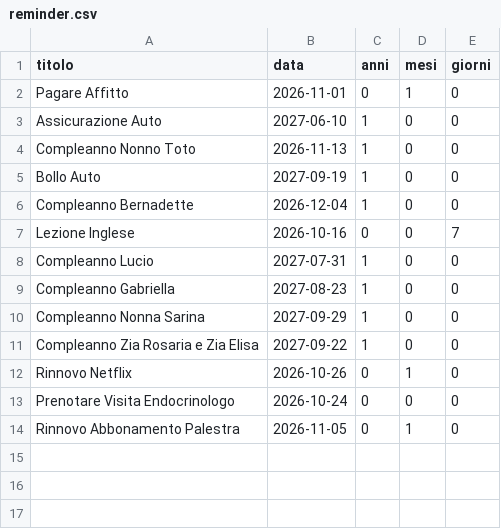
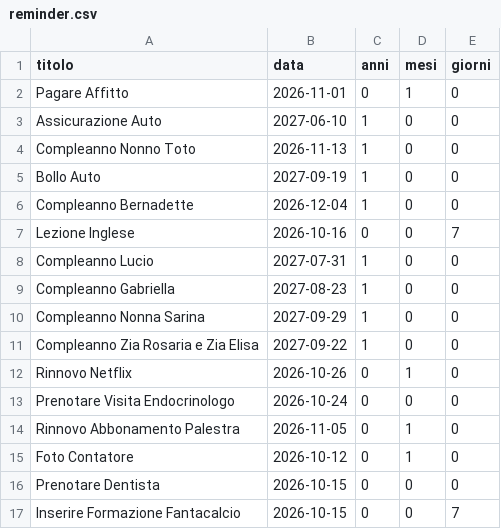
Before and after one commit to Fedegio29/AutomaticReminder, a CSV file: reminder.csv, drawn as a sheet; the diff names each change by its address in the sheet, - before the commit and + after, or states it on an @@ line.

Commit message:
aggiornamento progetto

```diff
--- a/reminder.csv
+++ b/reminder.csv
+row 15: Foto Contatore | 2026-10-12 | 0 | 1 | 0
+row 16: Prenotare Dentista | 2026-10-15 | 0 | 0 | 0
+row 17: Inserire Formazione Fantacalcio | 2026-10-15 | 0 | 0 | 7
```
